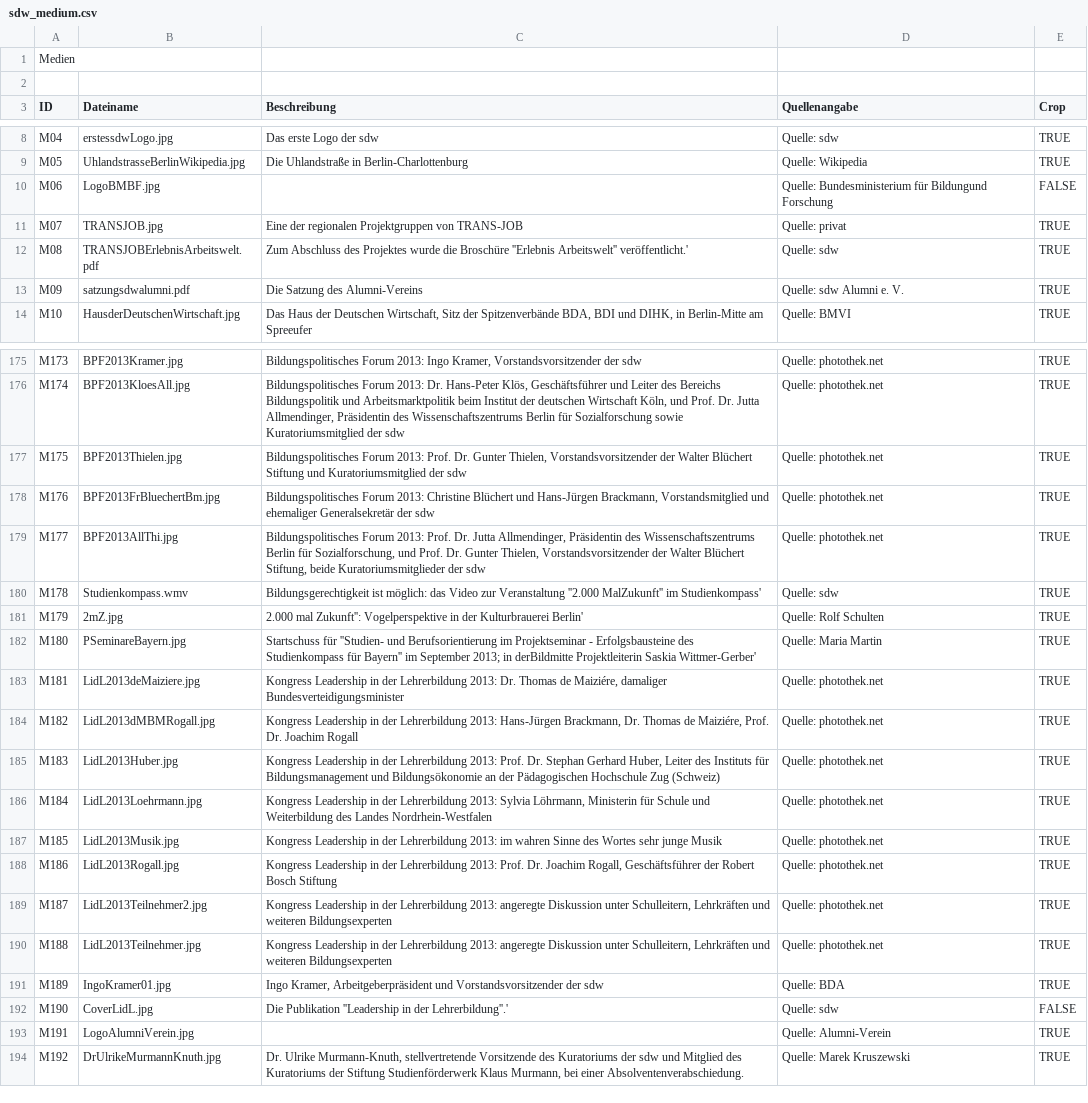
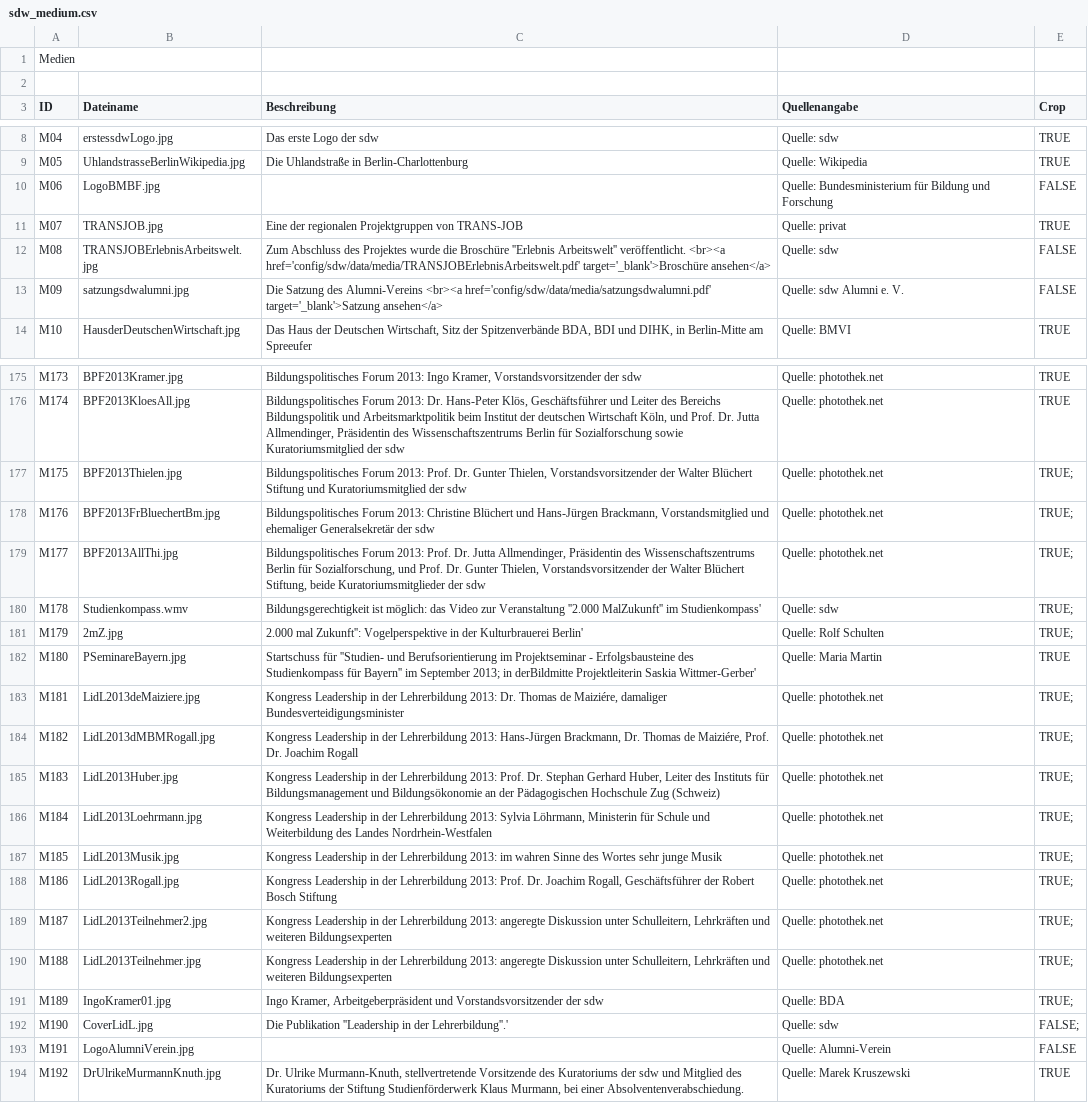
Before and after one commit to MenschMarcus/HistoGlobe_school, a CSV file: config/sdw/data/sdw_medium.csv, drawn as a sheet; only a part is shown, gaps mark what is left out; the diff covers the shown part only; the diff names each change by its address in the sheet, - before the commit and + after, or states it on an @@ line.

Commit message:
updated data tables, pdf now visible via link

```diff
--- a/config/sdw/data/sdw_medium.csv
+++ b/config/sdw/data/sdw_medium.csv
-D10 (Quellenangabe): …Bundesministerium für Bildungund Forschung
+D10 (Quellenangabe): …Bundesministerium für Bildung und Forschung
-B12 (Dateiname): TRANSJOBErlebnisArbeitswelt.pdf
+B12 (Dateiname): TRANSJOBErlebnisArbeitswelt.jpg
-C12 (Beschreibung): …''Erlebnis Arbeitswelt'' veröffentlicht.'
+C12 (Beschreibung): …''Erlebnis Arbeitswelt'' veröffentlicht. <br><a href='config/sdw/data/media/TRANSJOBErlebnisArbeitswelt.pdf' target='_blank'>Broschüre ansehen</a>
-E12:E13 (Crop): TRUE
+E12:E13 (Crop): FALSE
-B13 (Dateiname): satzungsdwalumni.pdf
+B13 (Dateiname): satzungsdwalumni.jpg
-C13 (Beschreibung): …des Alumni-Vereins
+C13 (Beschreibung): …des Alumni-Vereins <br><a href='config/sdw/data/media/satzungsdwalumni.pdf' target='_blank'>Satzung ansehen</a>
-E177:E181 (Crop): TRUE
+E177:E181 (Crop): TRUE;
-E183:E191 (Crop): TRUE
+E183:E191 (Crop): TRUE;
-E192 (Crop): FALSE
+E192 (Crop): FALSE;
-E193 (Crop): TRUE
+E193 (Crop): FALSE
```
Also changed, not shown: 30 edited cells elsewhere in this file, config/sdw/data/sdw_projectEvent.csv, config/sdw/data/sdw_projects.csv.
